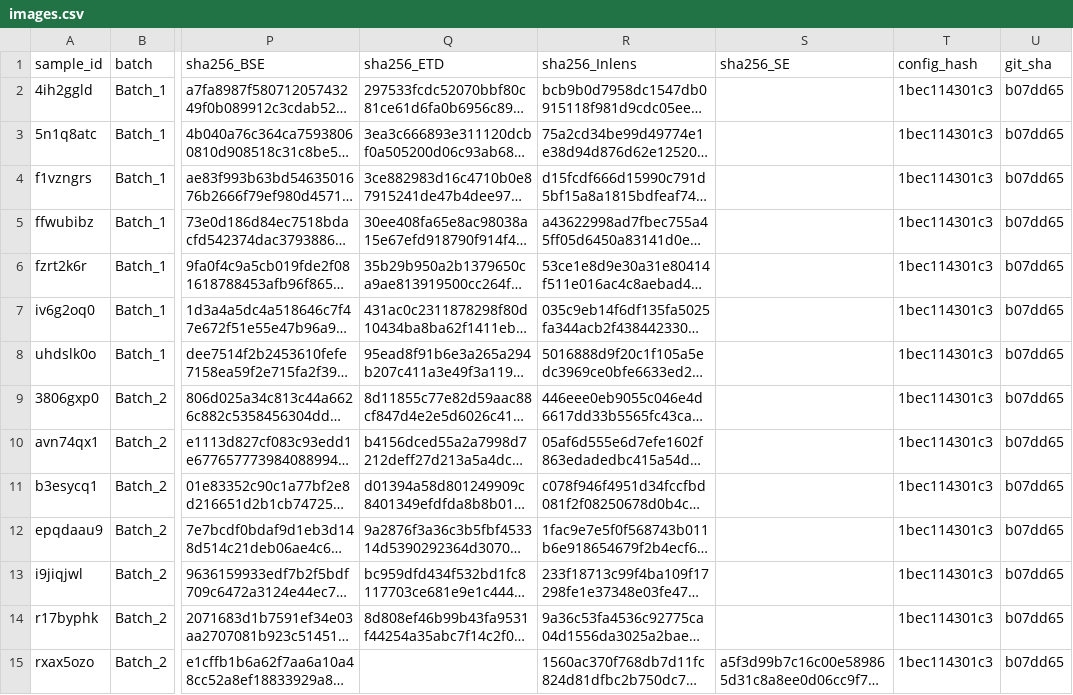
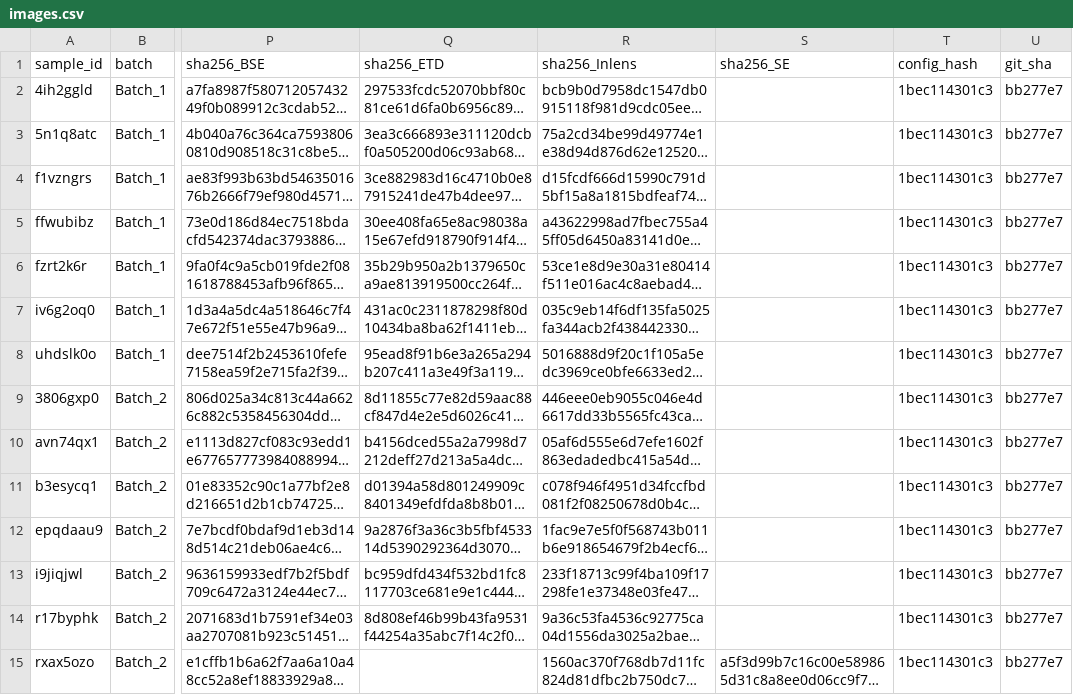
Before and after one commit to Cottrell-LockedIn/AIxScience, a CSV file: results/audit/images.csv, drawn as a sheet; only a part is shown, gaps mark what is left out; long unchanged cells end in …; the diff covers the shown part only; the diff names each change by its address in the sheet, - before the commit and + after, or states it on an @@ line.

```diff
--- a/results/audit/images.csv
+++ b/results/audit/images.csv
-U2:U15 (git_sha): b07dd65
+U2:U15 (git_sha): bb277e7
```
Also changed, not shown: 17 edited cells elsewhere in this file, results/audit/files.csv, results/audit/index_sample.csv, 31 other files.
